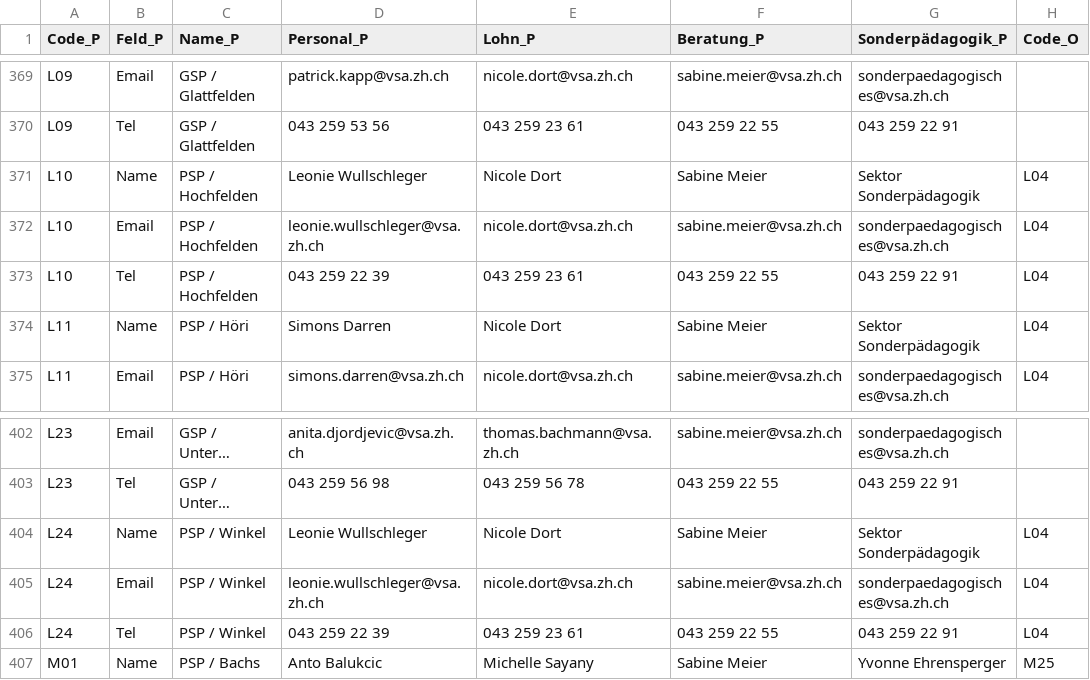
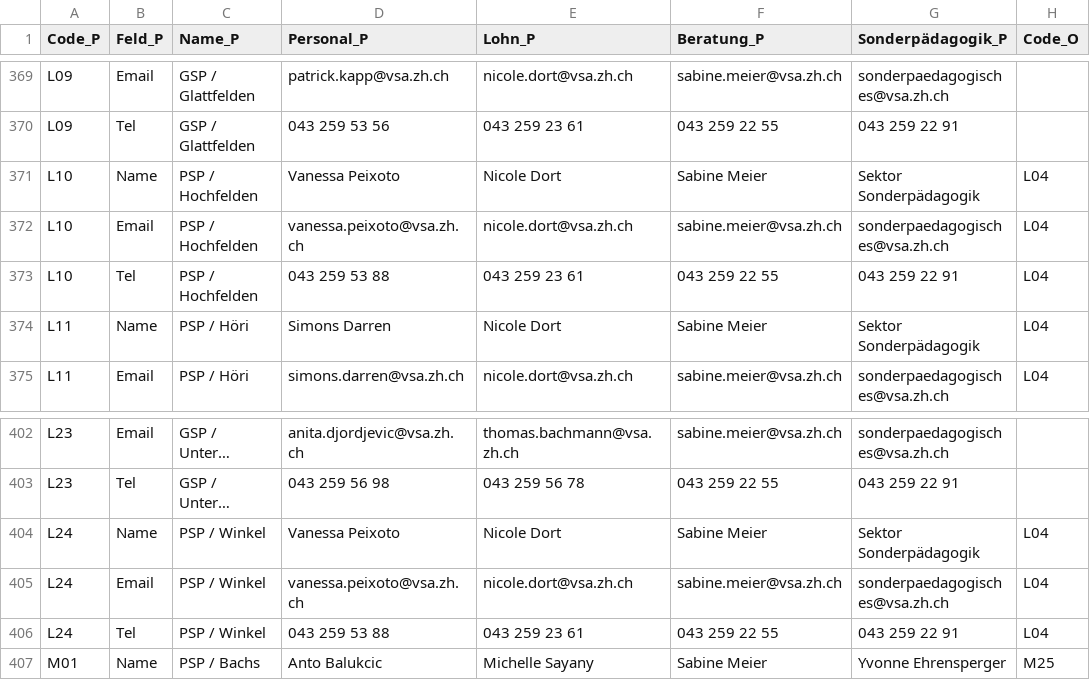
Before and after one commit to SandraMonroy/Visualisierung_VSAKarte, a CSV file: Data/VSA_Kantonskarte.csv, drawn as a sheet; only a part is shown, gaps mark what is left out; long unchanged cells end in …; the diff names each change by its address in the sheet, - before the commit and + after, or states it on an @@ line.

Commit message:
Update VSA_Kantonskarte.csv

```diff
--- a/Data/VSA_Kantonskarte.csv
+++ b/Data/VSA_Kantonskarte.csv
-D371 (Personal_P): Leonie Wullschleger
+D371 (Personal_P): Vanessa Peixoto
-D372 (Personal_P): leonie.wullschleger@vsa.zh.ch
+D372 (Personal_P): vanessa.peixoto@vsa.zh.ch
-D373 (Personal_P): 043 259 22 39
+D373 (Personal_P): 043 259 53 88
-D404 (Personal_P): Leonie Wullschleger
+D404 (Personal_P): Vanessa Peixoto
-D405 (Personal_P): leonie.wullschleger@vsa.zh.ch
+D405 (Personal_P): vanessa.peixoto@vsa.zh.ch
-D406 (Personal_P): 043 259 22 39
+D406 (Personal_P): 043 259 53 88
```
